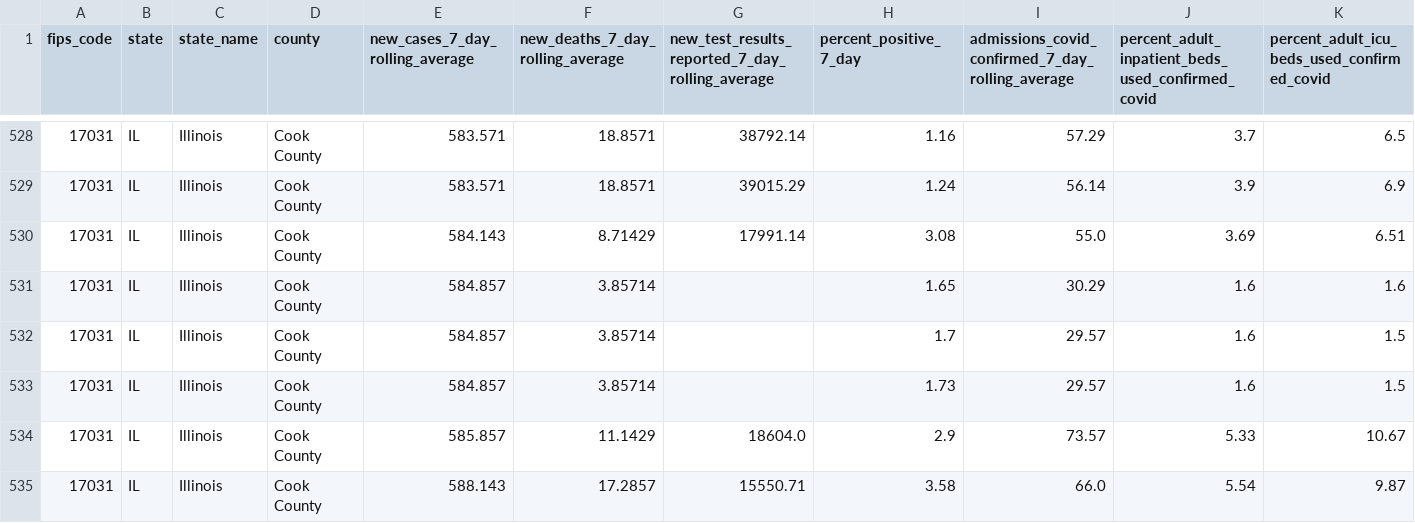
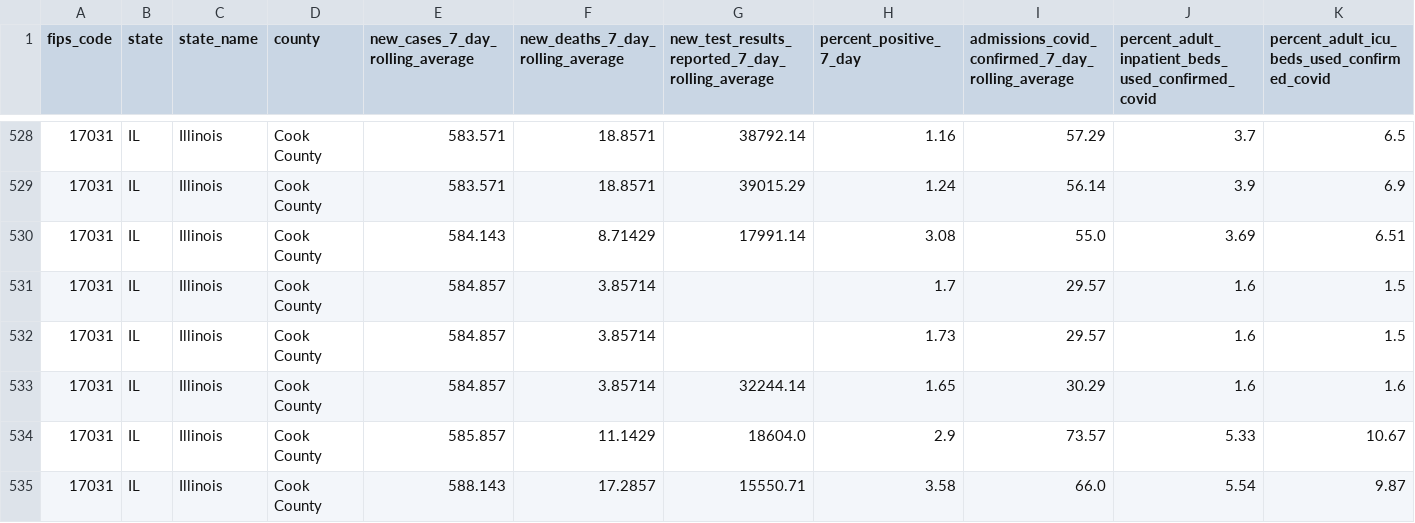
Before and after one commit to nofurtherinformation/py-workflow, a CSV file: csv/latest_cook_county.csv, drawn as a sheet; only a part is shown, gaps mark what is left out; removed rows and columns are numbered as before the commit, all else as after; rows hold the shown columns only; the diff covers the shown part only; the diff names each change by its address in the sheet, - before the commit and + after, or states it on an @@ line.

```diff
--- a/csv/latest_cook_county.csv
+++ b/csv/latest_cook_county.csv
-row 531: 17031 | IL | Illinois | Cook County | 584.857 | 3.85714 |  | 1.65 | 30.29 | 1.6 | 1.6
+row 533: 17031 | IL | Illinois | Cook County | 584.857 | 3.85714 | 32244.14 | 1.65 | 30.29 | 1.6 | 1.6
```
Also changed, not shown: 1 added row and 14 edited cells elsewhere in this file.
